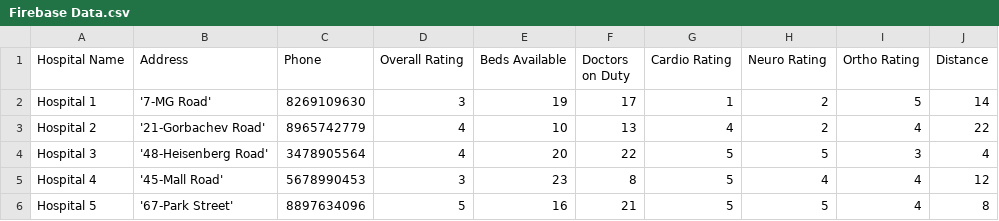
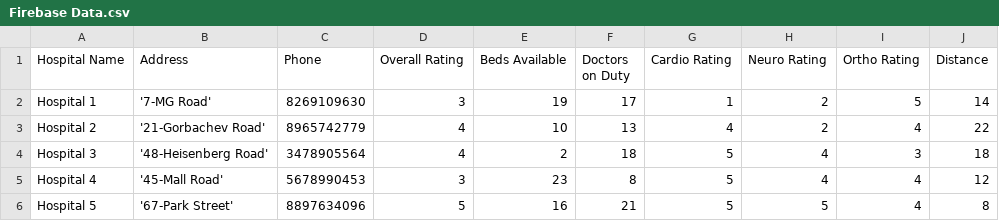
Before and after one commit to adideva98/Hospital-Recommendation-System-, a CSV file: Firebase Data.csv, drawn as a sheet.

Commit message:
Update Firebase Data.csv

```diff
--- a/Firebase Data.csv
+++ b/Firebase Data.csv
@@ -3,3 +3,3 @@ Hospital 1,'7-MG Road',8269109630,3,19,17,1,2,5,14
 Hospital 2,'21-Gorbachev Road',8965742779,4,10,13,4,2,4,22
-Hospital 3,'48-Heisenberg Road',3478905564,4,20,22,5,5,3,4
+Hospital 3,'48-Heisenberg Road',3478905564,4,2,18,5,4,3,18
 Hospital 4,'45-Mall Road',5678990453,3,23,8,5,4,4,12
```
